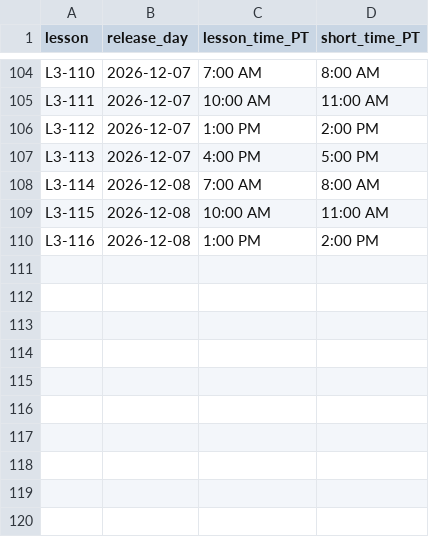
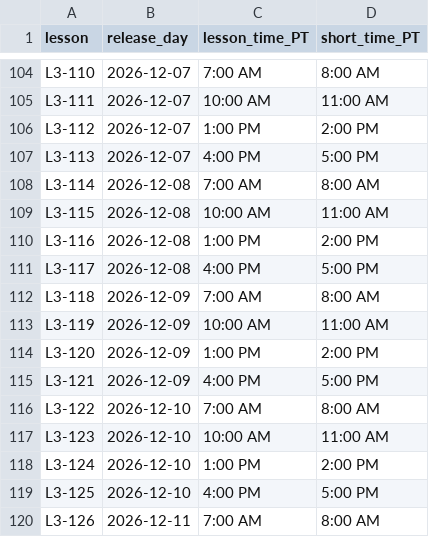
Before and after one commit to jerryjianli-minibuddy/mathlete-toolkit, a CSV file: data/release_calendar.csv, drawn as a sheet; only a part is shown, gaps mark what is left out.

```diff
--- a/data/release_calendar.csv
+++ b/data/release_calendar.csv
@@ -110 +110,11 @@ L3-115,2026-12-08,10:00 AM,11:00 AM
 L3-116,2026-12-08,1:00 PM,2:00 PM
+L3-117,2026-12-08,4:00 PM,5:00 PM
+L3-118,2026-12-09,7:00 AM,8:00 AM
+L3-119,2026-12-09,10:00 AM,11:00 AM
+L3-120,2026-12-09,1:00 PM,2:00 PM
+L3-121,2026-12-09,4:00 PM,5:00 PM
+L3-122,2026-12-10,7:00 AM,8:00 AM
+L3-123,2026-12-10,10:00 AM,11:00 AM
+L3-124,2026-12-10,1:00 PM,2:00 PM
+L3-125,2026-12-10,4:00 PM,5:00 PM
+L3-126,2026-12-11,7:00 AM,8:00 AM
```
Also changed, not shown: 31 other files.
